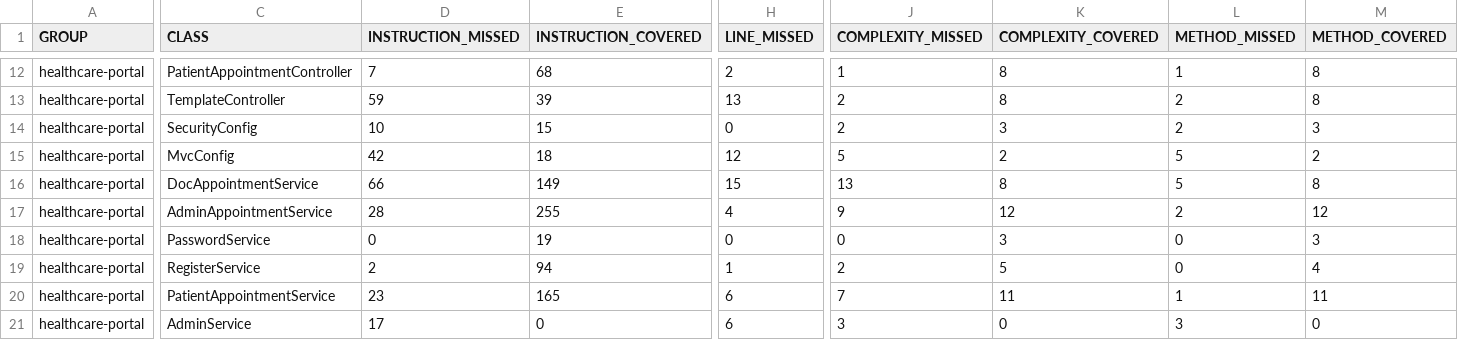
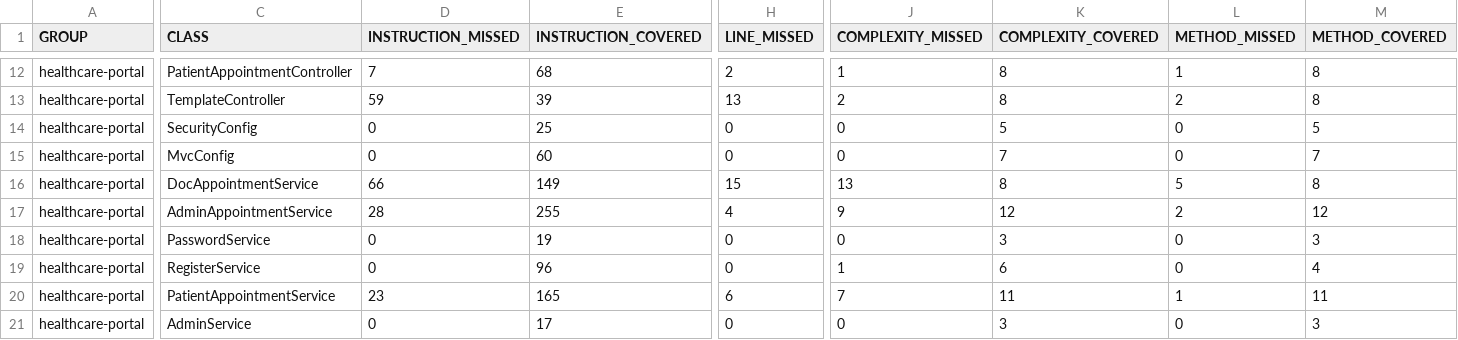
Before and after one commit to BSPQ24-25/BSPQ25-E1, a CSV file: docs/site/jacoco/jacoco.csv, drawn as a sheet; only a part is shown, gaps mark what is left out; the diff covers the shown part only; the diff names each change by its address in the sheet, - before the commit and + after, or states it on an @@ line.

```diff
--- a/docs/site/jacoco/jacoco.csv
+++ b/docs/site/jacoco/jacoco.csv
-D14 (INSTRUCTION_MISSED): 10
+D14 (INSTRUCTION_MISSED): 0
-E14 (INSTRUCTION_COVERED): 15
+E14 (INSTRUCTION_COVERED): 25
-J14 (COMPLEXITY_MISSED): 2
+J14 (COMPLEXITY_MISSED): 0
-K14 (COMPLEXITY_COVERED): 3
+K14 (COMPLEXITY_COVERED): 5
-L14 (METHOD_MISSED): 2
+L14 (METHOD_MISSED): 0
-M14 (METHOD_COVERED): 3
+M14 (METHOD_COVERED): 5
-D15 (INSTRUCTION_MISSED): 42
+D15 (INSTRUCTION_MISSED): 0
-E15 (INSTRUCTION_COVERED): 18
+E15 (INSTRUCTION_COVERED): 60
-H15 (LINE_MISSED): 12
+H15 (LINE_MISSED): 0
-J15 (COMPLEXITY_MISSED): 5
+J15 (COMPLEXITY_MISSED): 0
-K15 (COMPLEXITY_COVERED): 2
+K15 (COMPLEXITY_COVERED): 7
-L15 (METHOD_MISSED): 5
+L15 (METHOD_MISSED): 0
-M15 (METHOD_COVERED): 2
+M15 (METHOD_COVERED): 7
-D19 (INSTRUCTION_MISSED): 2
+D19 (INSTRUCTION_MISSED): 0
-E19 (INSTRUCTION_COVERED): 94
+E19 (INSTRUCTION_COVERED): 96
-H19 (LINE_MISSED): 1
+H19 (LINE_MISSED): 0
-J19 (COMPLEXITY_MISSED): 2
+J19 (COMPLEXITY_MISSED): 1
-K19 (COMPLEXITY_COVERED): 5
+K19 (COMPLEXITY_COVERED): 6
-D21 (INSTRUCTION_MISSED): 17
+D21 (INSTRUCTION_MISSED): 0
-E21 (INSTRUCTION_COVERED): 0
+E21 (INSTRUCTION_COVERED): 17
-H21 (LINE_MISSED): 6
+H21 (LINE_MISSED): 0
-J21 (COMPLEXITY_MISSED): 3
+J21 (COMPLEXITY_MISSED): 0
-K21 (COMPLEXITY_COVERED): 0
+K21 (COMPLEXITY_COVERED): 3
-L21 (METHOD_MISSED): 3
+L21 (METHOD_MISSED): 0
-M21 (METHOD_COVERED): 0
+M21 (METHOD_COVERED): 3
```
Also changed, not shown: 29 edited cells elsewhere in this file, 26 other files.
